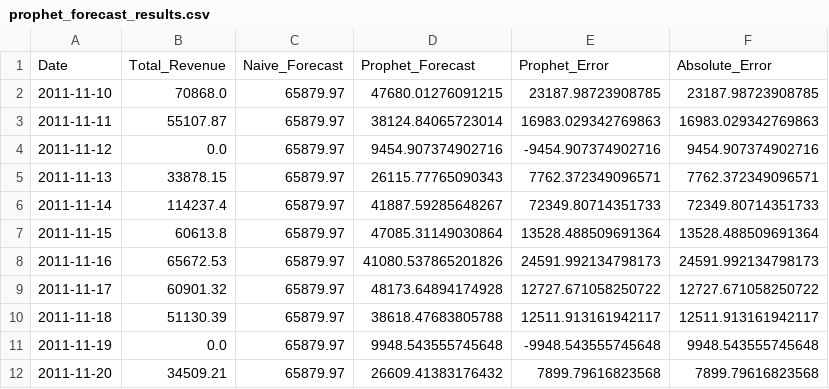
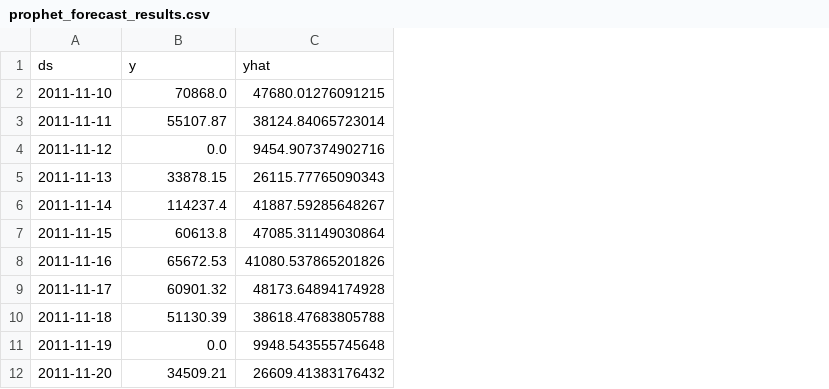
Before and after one commit to Mukesh3597/RetailPulse, a CSV file: reports/prophet_forecast_results.csv, drawn as a sheet; only a part is shown; removed rows and columns are numbered as before the commit, all else as after; the diff names each change by its address in the sheet, - before the commit and + after, or states it on an @@ line.

Commit message:
Complete demand forecasting and inventory optimization

```diff
--- a/reports/prophet_forecast_results.csv
+++ b/reports/prophet_forecast_results.csv
-column C, rows 2-12: all 65879.97
-column E, rows 2-12: 23187.98723908785 | 16983.029342769863 | -9454.907374902716 | 7762.372349096571 | 72349.80714351733 | 13528.488509691364 | 24591.992134798173 | 12727.671058250722 | 12511.913161942117 | -9948.543555745648 | 7899.79616823568
-column F, rows 2-12: 23187.98723908785 | 16983.029342769863 | 9454.907374902716 | 7762.372349096571 | 72349.80714351733 | 13528.488509691364 | 24591.992134798173 | 12727.671058250722 | 12511.913161942117 | 9948.543555745648 | 7899.79616823568
-row 1: Date | Total_Revenue | Naive_Forecast | Prophet_Forecast | Prophet_Error | Absolute_Error
+row 1: ds | y | yhat
```
Also changed, not shown: 9 other files.
